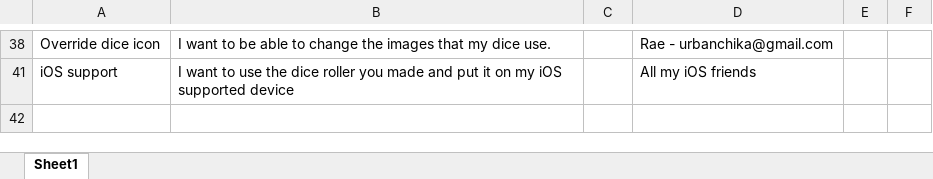
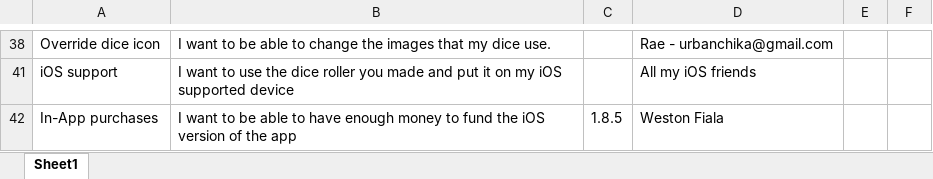
Before and after one commit to westonsfiala/CustomDiceRoller, an Excel workbook: Feature_Tracker.xlsx, sheet Sheet1, drawn as a sheet; only a part is shown, gaps mark what is left out; values as stored, in another font and other column widths than the file's, no borders; the diff names each change by its address in the sheet, - before the commit and + after, or states it on an @@ line.

Commit message:
Updated the feature tracker

```diff
--- a/Feature_Tracker.xlsx (sheet Sheet1)
+++ b/Feature_Tracker.xlsx (sheet Sheet1)
+row 42: In-App purchases | I want to be able to have enough money to fund the iOS version of the app | 1.8.5 | Weston Fiala
```
